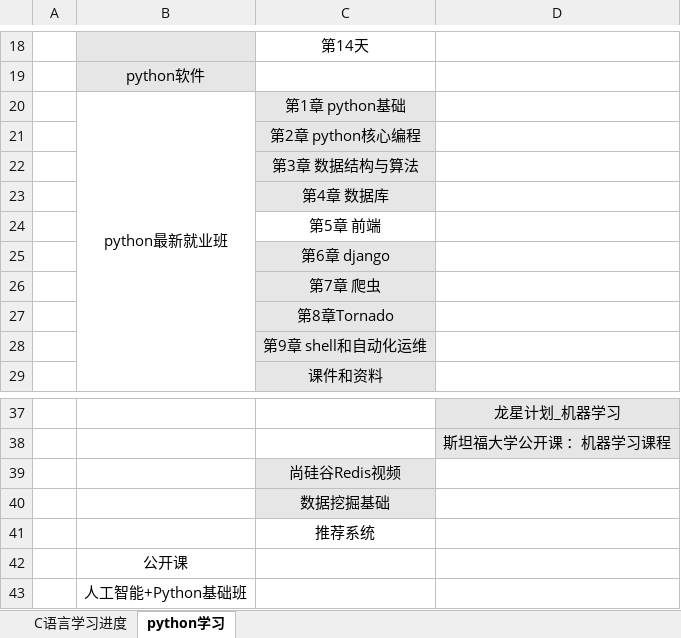
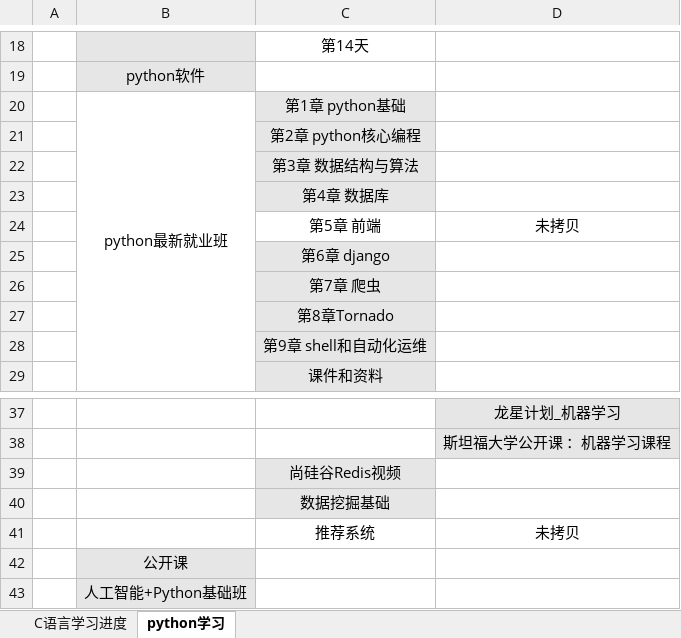
Before and after one commit to zzggxx/Summary, an Excel workbook: 0_C和python学习计划.xlsx, sheet python学习, drawn as a sheet; only a part is shown, gaps mark what is left out; values as stored, in another font and other column widths than the file's, no borders; the diff names each change by its address in the sheet, - before the commit and + after, or states it on an @@ line.

Commit message:
backup

```diff
--- a/0_C和python学习计划.xlsx (sheet python学习)
+++ b/0_C和python学习计划.xlsx (sheet python学习)
-D24: (empty)
+D24: 未拷贝
-D41: (empty)
+D41: 未拷贝
-B42:B43 fill: none
+B42:B43 fill: #E7E6E6
```
